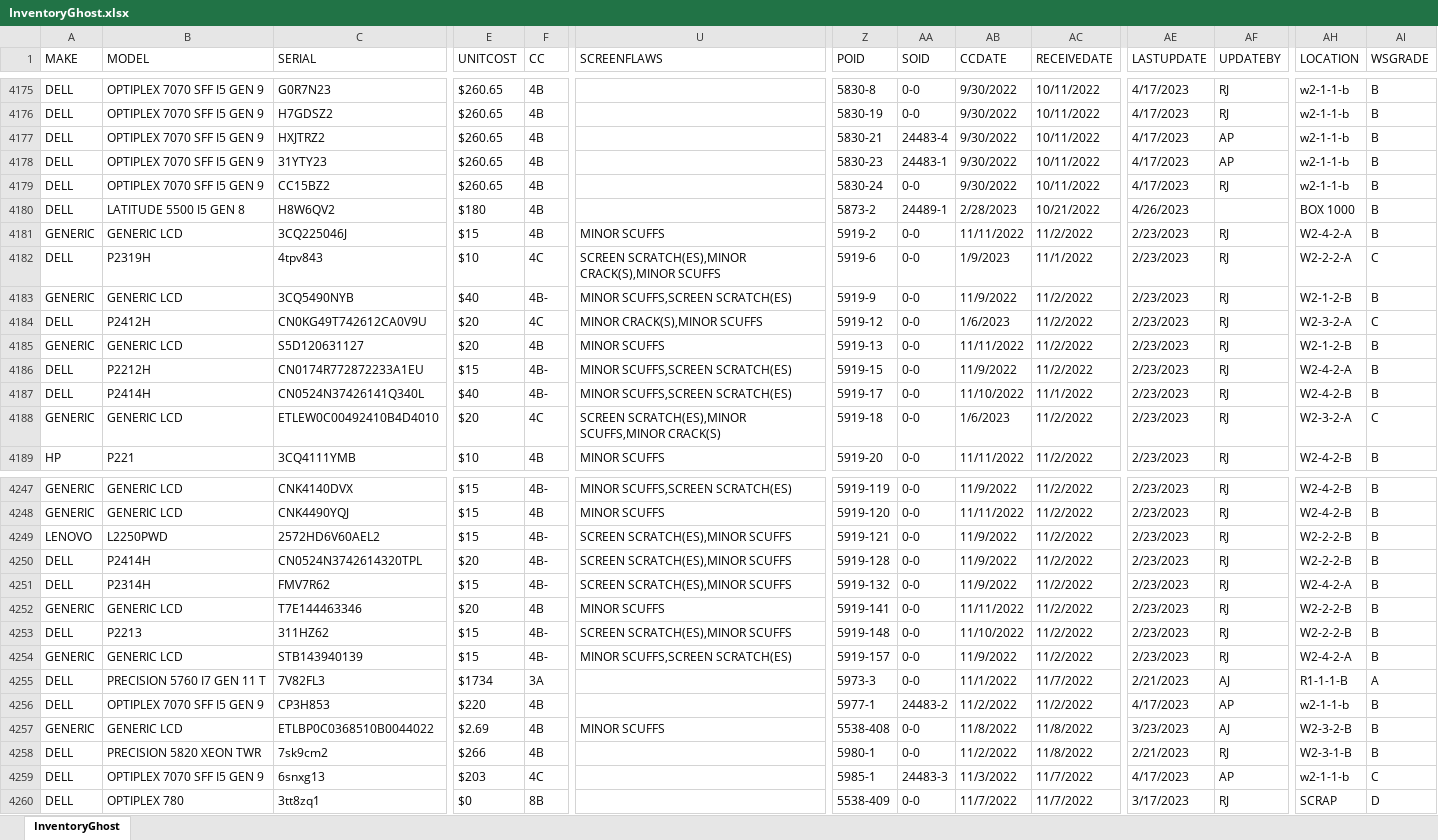
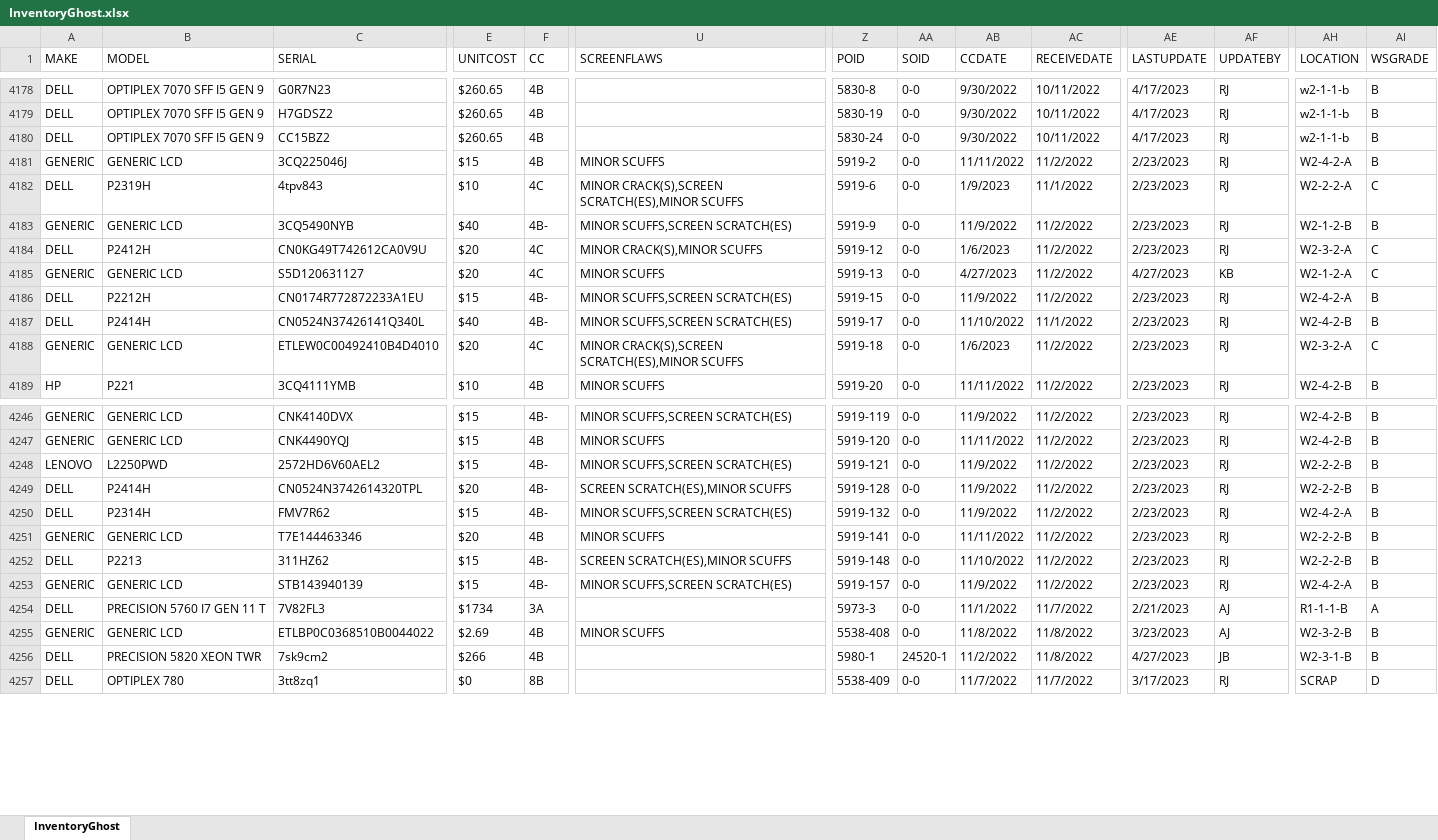
Before and after one commit to Mediocre-Software/Ghostwriter, an Excel workbook: InventoryGhost.xlsx, sheet InventoryGhost, drawn as a sheet; only a part is shown, gaps mark what is left out; values as stored, in another font and other column widths than the file's, no borders; removed rows and columns are numbered as before the commit, all else as after; rows hold the shown columns only; the diff covers the shown part only; the diff names each change by its address in the sheet, - before the commit and + after, or states it on an @@ line.

```diff
--- a/InventoryGhost.xlsx (sheet InventoryGhost)
+++ b/InventoryGhost.xlsx (sheet InventoryGhost)
-row 4177: DELL | OPTIPLEX 7070 SFF I5 GEN 9 | HXJTRZ2 | $260.65 | 4B |  | 5830-21 | 24483-4 | 9/30/2022 | 10/11/2022 | 4/17/2023 | AP | w2-1-1-b | B
-row 4178: DELL | OPTIPLEX 7070 SFF I5 GEN 9 | 31YTY23 | $260.65 | 4B |  | 5830-23 | 24483-1 | 9/30/2022 | 10/11/2022 | 4/17/2023 | AP | w2-1-1-b | B
-row 4180: DELL | LATITUDE 5500 I5 GEN 8 | H8W6QV2 | $180 | 4B |  | 5873-2 | 24489-1 | 2/28/2023 | 10/21/2022 | 4/26/2023 |  | BOX 1000 | B
-U4182 (SCREENFLAWS): SCREEN SCRATCH(ES),MINOR CRACK(S),MINOR SCUFFS
+U4182 (SCREENFLAWS): MINOR CRACK(S),SCREEN SCRATCH(ES),MINOR SCUFFS
-F4185 (CC): 4B
+F4185 (CC): 4C
-AB4185 (CCDATE): 11/11/2022
+AB4185 (CCDATE): 4/27/2023
-AE4185 (LASTUPDATE): 2/23/2023
+AE4185 (LASTUPDATE): 4/27/2023
-AF4185 (UPDATEBY): RJ
+AF4185 (UPDATEBY): KB
-AH4185 (LOCATION): W2-1-2-B
+AH4185 (LOCATION): W2-1-2-A
-AI4185 (WSGRADE): B
+AI4185 (WSGRADE): C
-U4188 (SCREENFLAWS): SCREEN SCRATCH(ES),MINOR SCUFFS,MINOR CRACK(S)
+U4188 (SCREENFLAWS): MINOR CRACK(S),SCREEN SCRATCH(ES),MINOR SCUFFS
-U4248 (SCREENFLAWS): SCREEN SCRATCH(ES),MINOR SCUFFS
+U4248 (SCREENFLAWS): MINOR SCUFFS,SCREEN SCRATCH(ES)
-U4250 (SCREENFLAWS): SCREEN SCRATCH(ES),MINOR SCUFFS
+U4250 (SCREENFLAWS): MINOR SCUFFS,SCREEN SCRATCH(ES)
-row 4256: DELL | OPTIPLEX 7070 SFF I5 GEN 9 | CP3H853 | $220 | 4B |  | 5977-1 | 24483-2 | 11/2/2022 | 11/2/2022 | 4/17/2023 | AP | w2-1-1-b | B
-AA4256 (SOID): 0-0
+AA4256 (SOID): 24520-1
-AE4256 (LASTUPDATE): 2/21/2023
+AE4256 (LASTUPDATE): 4/27/2023
-AF4256 (UPDATEBY): RJ
+AF4256 (UPDATEBY): JB
-row 4259: DELL | OPTIPLEX 7070 SFF I5 GEN 9 | 6snxg13 | $203 | 4C |  | 5985-1 | 24483-3 | 11/3/2022 | 11/7/2022 | 4/17/2023 | AP | w2-1-1-b | C
```
Also changed, not shown: 38 added rows, 41 removed rows and 326 edited cells elsewhere in this sheet.
